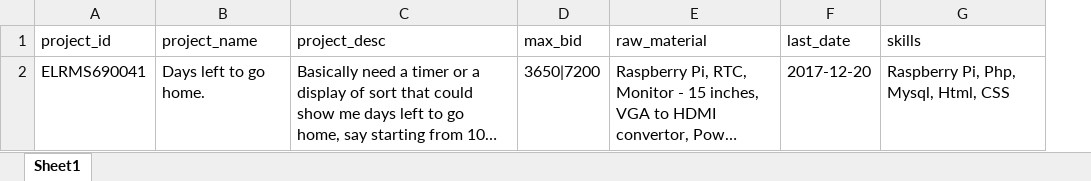
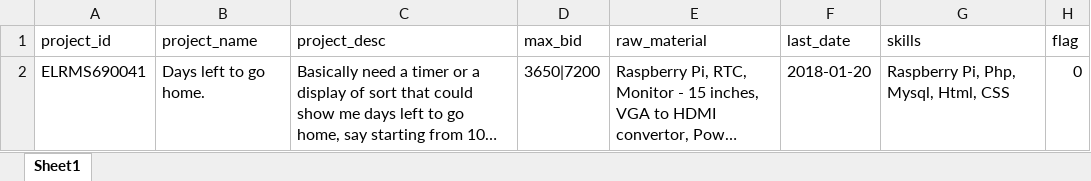
Before and after one commit to elecbits16/Research, an Excel workbook: makerclan/projects/ELRMS690041/ELRMS690041.xlsx, sheet Sheet1, drawn as a sheet; long unchanged cells end in …; values as stored, in another font and other column widths than the file's, no borders; the diff names each change by its address in the sheet, - before the commit and + after, or states it on an @@ line.

```diff
--- a/makerclan/projects/ELRMS690041/ELRMS690041.xlsx (sheet Sheet1)
+++ b/makerclan/projects/ELRMS690041/ELRMS690041.xlsx (sheet Sheet1)
+column H (flag), row 2: 0
-F2 (last_date): 2017-12-20
+F2 (last_date): 2018-01-20
```
Also changed, not shown: makerclan/applicants/Applicants_Saurav.xlsx, makerclan/projects/ELRMD059043/ELRMD059043.xlsx, 22 other files.
